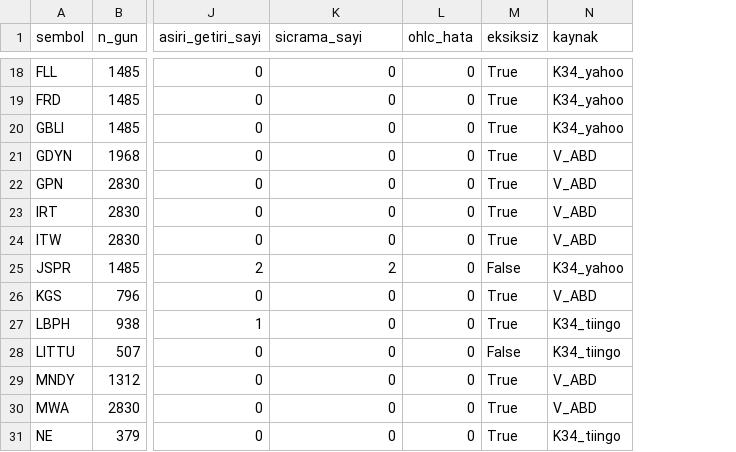
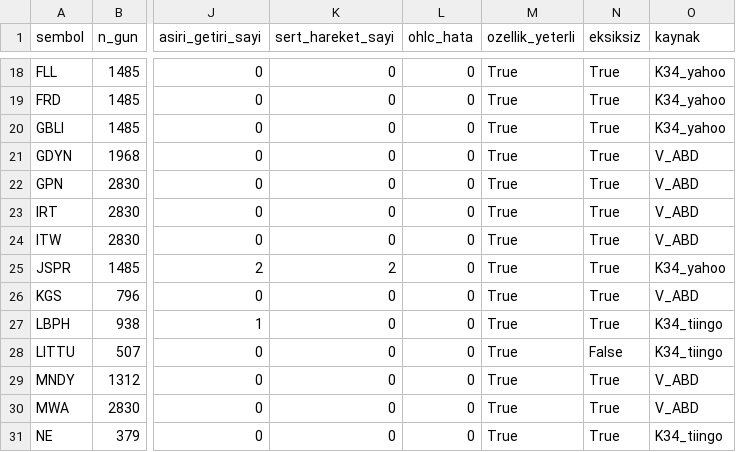
Before and after one commit to Cemalcelebi/col_yolu, a CSV file: arastirma_cikti/k55_dallanma/K55_VERI_KALITESI.csv, drawn as a sheet; only a part is shown, gaps mark what is left out; addresses are those after the commit; the diff covers the shown part only; the diff names each change by its address in the sheet, - before the commit and + after, or states it on an @@ line.

```diff
--- a/arastirma_cikti/k55_dallanma/K55_VERI_KALITESI.csv
+++ b/arastirma_cikti/k55_dallanma/K55_VERI_KALITESI.csv
+column M (ozellik_yeterli), rows 18-31: all True
-K1: sicrama_sayi
+K1: sert_hareket_sayi
-N25 (eksiksiz): False
+N25 (eksiksiz): True
```
Also changed, not shown: 6 edited cells elsewhere in this file, arastirma_cikti/k55_dallanma/K55_HUCRE_ISKELE.csv, arastirma_cikti/k55_dallanma/tam_evren/K55_HUCRE_ISKELE.csv, 17 other files.
